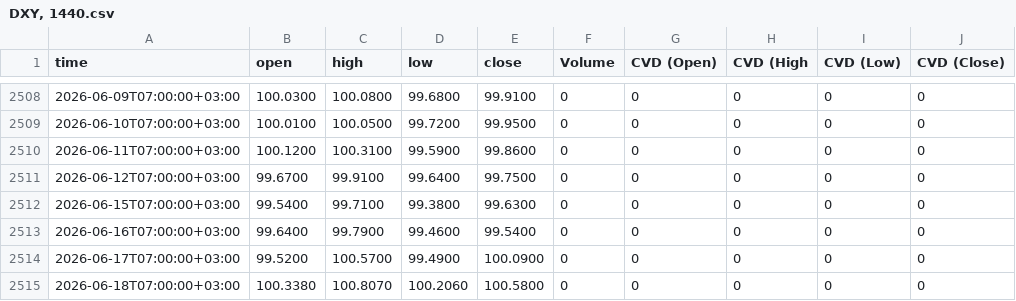
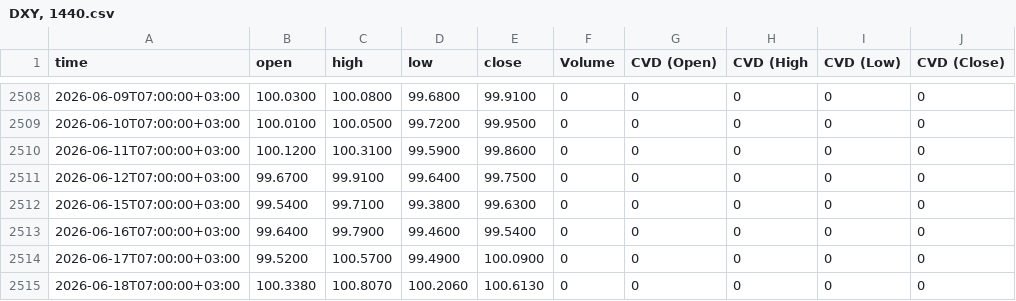
Before and after one commit to sanadshlabi89-cloud/btc-data, a CSV file: DXY, 1440.csv, drawn as a sheet; only a part is shown, gaps mark what is left out.

```diff
--- a/DXY, 1440.csv
+++ b/DXY, 1440.csv
@@ -2514,2 +2514,2 @@ time,open,high,low,close,Volume,CVD (Open),CVD (High,CVD (Low),CVD (Close)
 2026-06-17T07:00:00+03:00,99.5200,100.5700,99.4900,100.0900,0,0,0,0,0
-2026-06-18T07:00:00+03:00,100.3380,100.8070,100.2060,100.5800,0,0,0,0,0
+2026-06-18T07:00:00+03:00,100.3380,100.8070,100.2060,100.6130,0,0,0,0,0
```
Also changed, not shown: BTCUSDT.P, 1440.csv, BTCUSDT.P, 240.csv, 7 other files.
